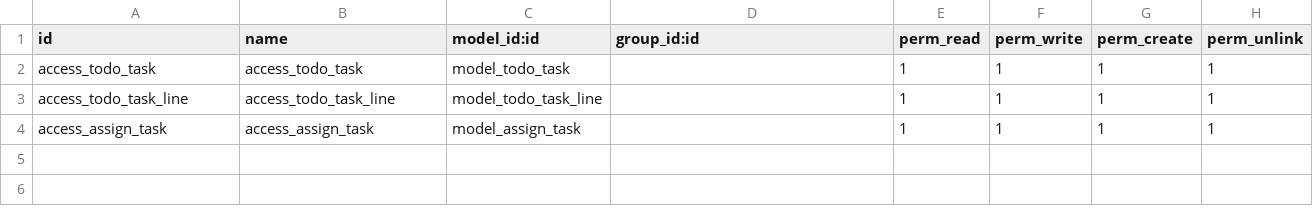
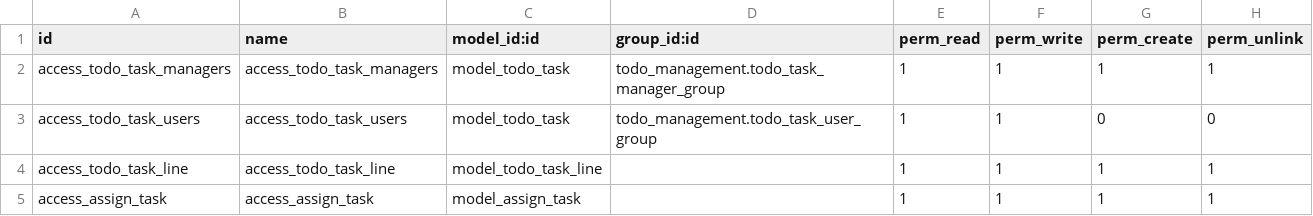
Before and after one commit to Abdulrahman-Fouad/todo_module, a CSV file: security/ir.model.access.csv, drawn as a sheet.

Commit message:
Add Access Rights Mangers have full access Users can only see the tasks that they created or assigned to them and only edit the task from in progress to completed

```diff
--- a/security/ir.model.access.csv
+++ b/security/ir.model.access.csv
@@ -1,3 +1,4 @@
 id,name,model_id:id,group_id:id,perm_read,perm_write,perm_create,perm_unlink
-access_todo_task,access_todo_task,model_todo_task,,1,1,1,1
+access_todo_task_managers,access_todo_task_managers,model_todo_task,todo_management.todo_task_manager_group,1,1,1,1
+access_todo_task_users,access_todo_task_users,model_todo_task,todo_management.todo_task_user_group,1,1,0,0
 access_todo_task_line,access_todo_task_line,model_todo_task_line,,1,1,1,1
```
Also changed, not shown: 4 other files.
